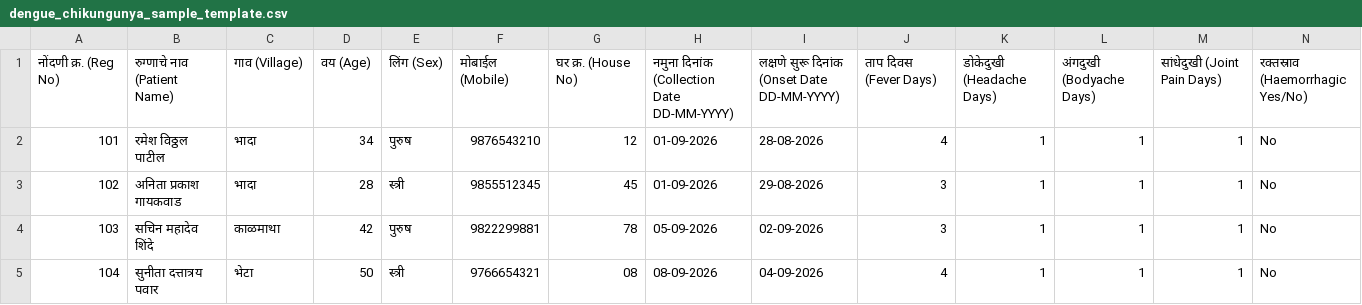
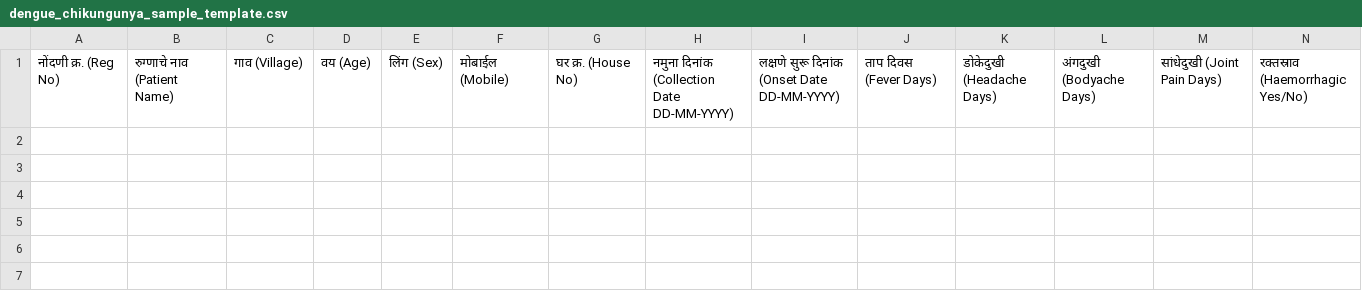
Before and after one commit to phbhada-pixel/PHC-Bhada, a CSV file: dengue_chikungunya_sample_template.csv, drawn as a sheet; only a part is shown; rows hold the shown columns only; the diff names each change by its address in the sheet, - before the commit and + after, or states it on an @@ line.

```diff
--- a/dengue_chikungunya_sample_template.csv
+++ b/dengue_chikungunya_sample_template.csv
-row 2: 101 | रमेश विठ्ठल पाटील | भादा | 34 | पुरुष | 9876543210 | 12 | 01-09-2026 | 28-08-2026 | 4 | 1 | 1 | 1 | No
-row 3: 102 | अनिता प्रकाश गायकवाड | भादा | 28 | स्त्री | 9855512345 | 45 | 01-09-2026 | 29-08-2026 | 3 | 1 | 1 | 1 | No
-row 4: 103 | सचिन महादेव शिंदे | काळमाथा | 42 | पुरुष | 9822299881 | 78 | 05-09-2026 | 02-09-2026 | 3 | 1 | 1 | 1 | No
-row 5: 104 | सुनीता दत्तात्रय पवार | भेटा | 50 | स्त्री | 9766654321 | 08 | 08-09-2026 | 04-09-2026 | 4 | 1 | 1 | 1 | No
```
Also changed, not shown: dengue_chikungunya_sample_template_english.csv, 24 other files.
